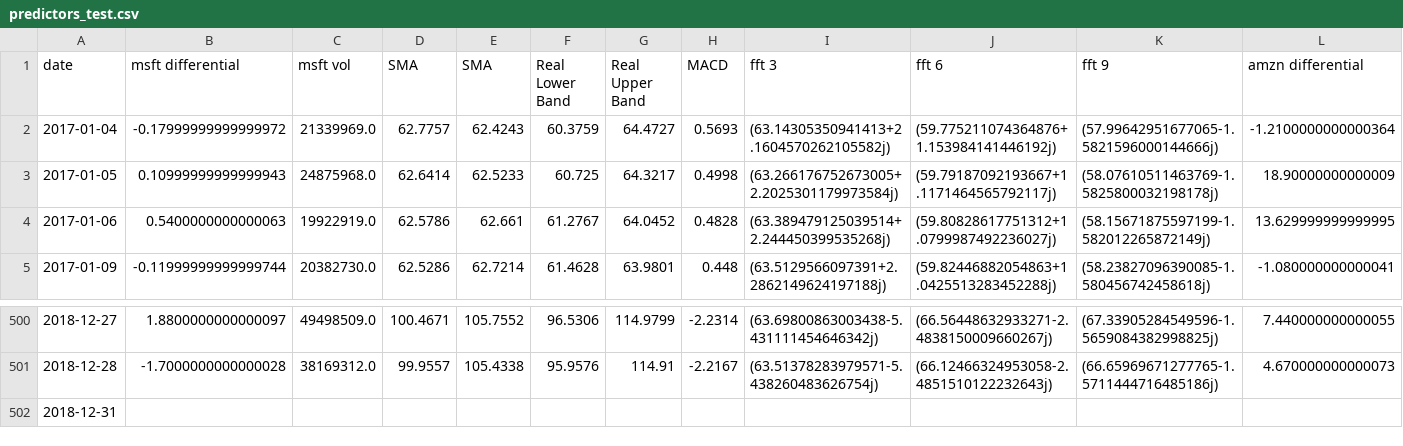
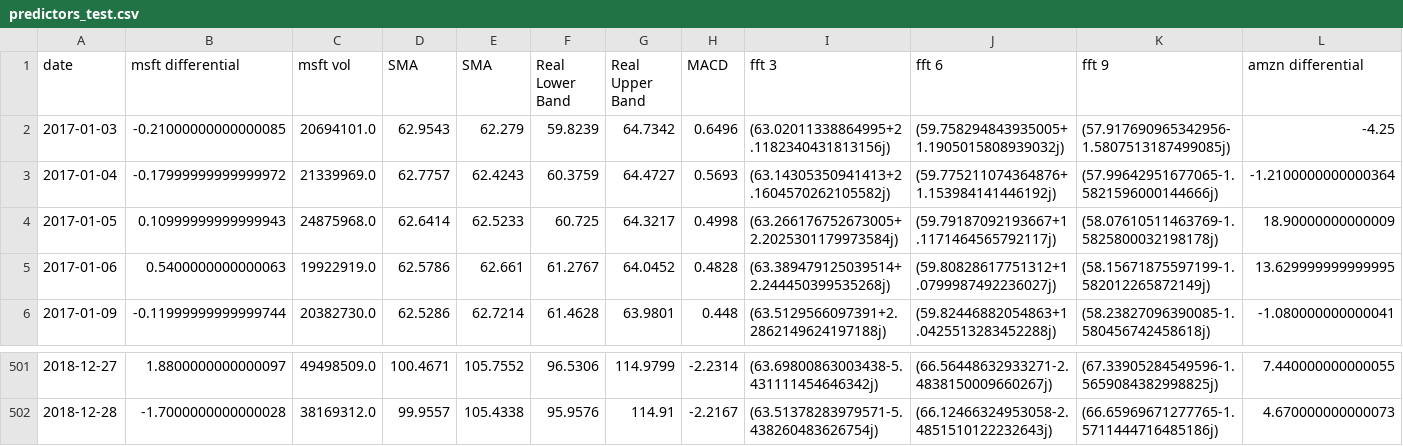
Before and after one commit to coshmeo/springboard, a CSV file: Capstone 2/processed data/predictors_test.csv, drawn as a sheet; only a part is shown, gaps mark what is left out; removed rows and columns are numbered as before the commit, all else as after; rows hold the shown columns only; the diff names each change by its address in the sheet, - before the commit and + after, or states it on an @@ line.

```diff
--- a/Capstone 2/processed data/predictors_test.csv
+++ b/Capstone 2/processed data/predictors_test.csv
+row 2: 2017-01-03 | -0.21000000000000085 | 20694101.0 | 62.9543 | 62.279 | 59.8239 | 64.7342 | 0.6496 | (63.02011338864995+2.1182340431813156j) | (59.758294843935005+1.1905015808939032j) | (57.917690965342956-1.5807513187499085j) | -4.25
-row 502: 2018-12-31
```
Also changed, not shown: Capstone 2/processed data/predictors_train.csv, Capstone 2/processed data/target_train.csv, 3 other files.
